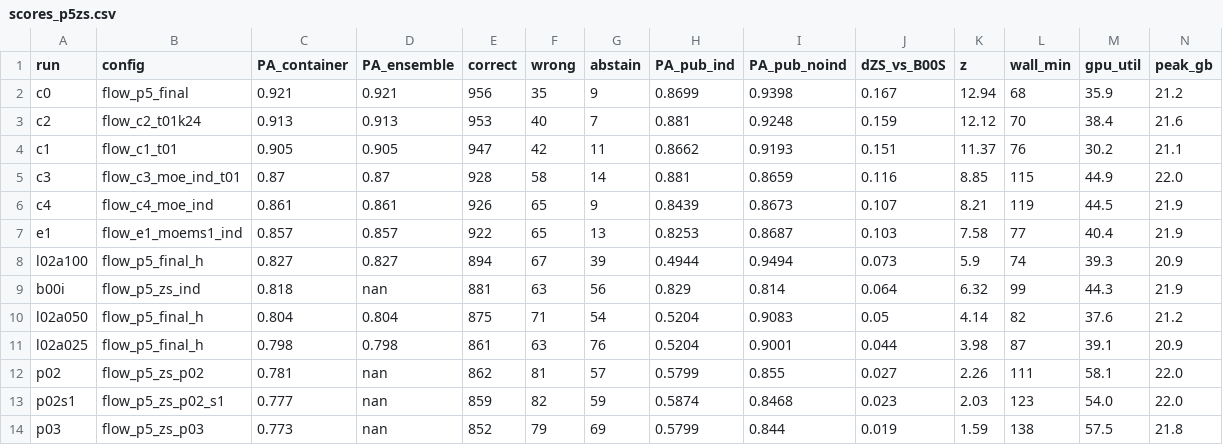
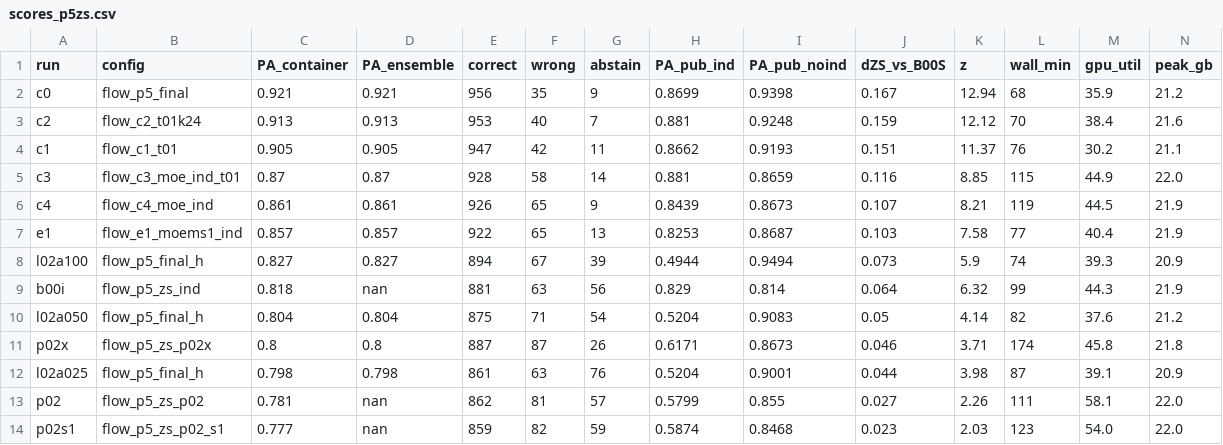
Before and after one commit to lhaochen118-ship-it/ZC, a CSV file: Process/scores_p5zs.csv, drawn as a sheet; only a part is shown; the shorter side is filled out with more unchanged rows.

```diff
--- a/Process/scores_p5zs.csv
+++ b/Process/scores_p5zs.csv
@@ -10,2 +10,3 @@ b00i,flow_p5_zs_ind,0.818,nan,881,63,56,0.829,0.814,0.064,6.32,99,44.3,21.9
 l02a050,flow_p5_final_h,0.804,0.804,875,71,54,0.5204,0.9083,0.05,4.14,82,37.6,21.2
+p02x,flow_p5_zs_p02x,0.8,0.8,887,87,26,0.6171,0.8673,0.046,3.71,174,45.8,21.8
 l02a025,flow_p5_final_h,0.798,0.798,861,63,76,0.5204,0.9001,0.044,3.98,87,39.1,20.9
```
Also changed, not shown: 10 other files.
